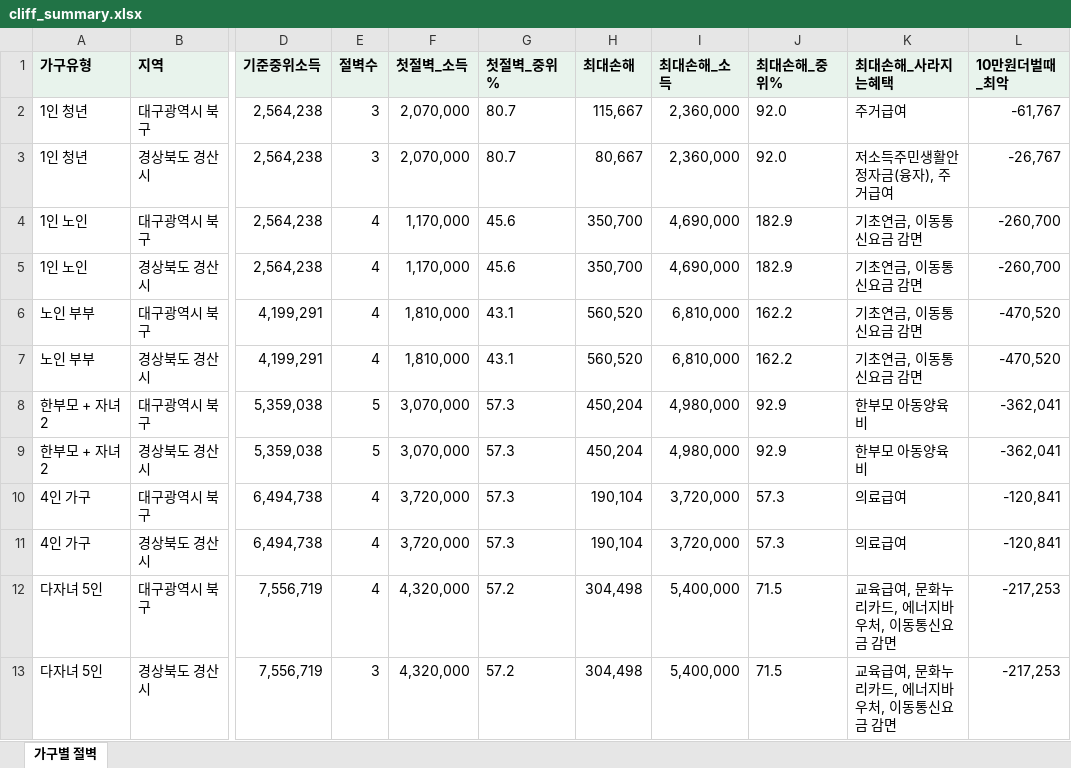
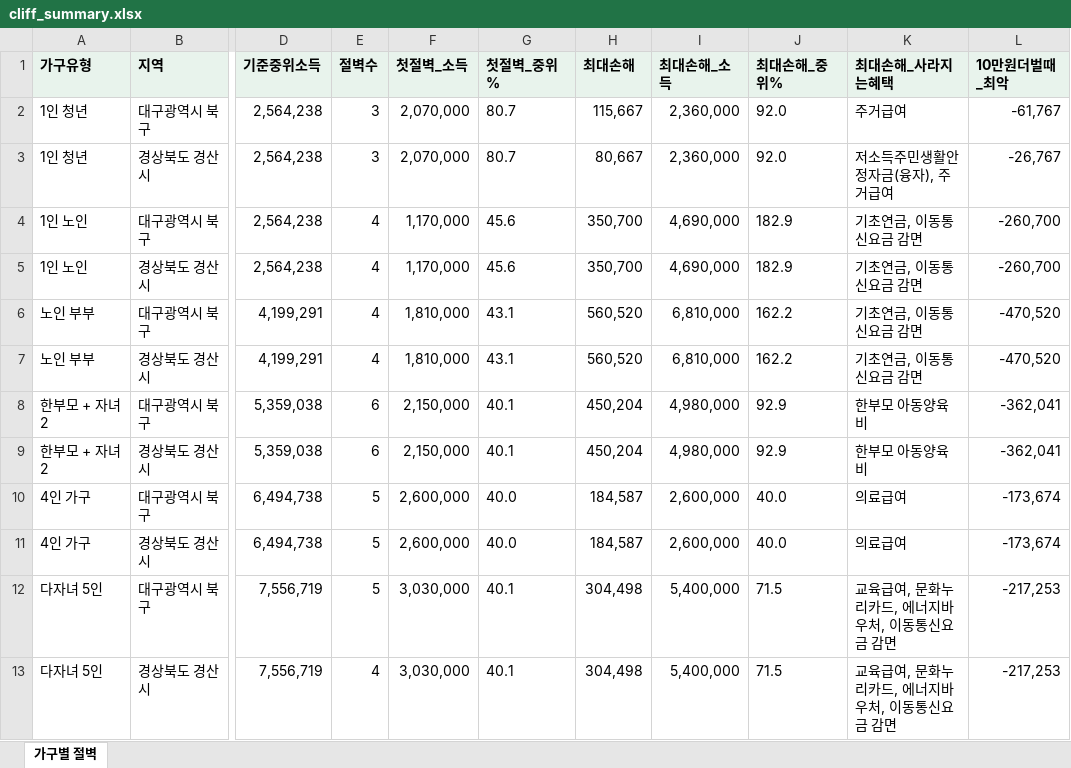
Before and after one commit to oreum-welfare/oreum, an Excel workbook: analysis/output/cliff_summary.xlsx, sheet 가구별 절벽, drawn as a sheet; only a part is shown, gaps mark what is left out; values as stored, in another font and other column widths than the file's, no borders; the diff names each change by its address in the sheet, - before the commit and + after, or states it on an @@ line.

Commit message:
data: 의료급여 공제 수정 후 분석 다시 실행 (절벽 47곳 → 53곳)

```diff
--- a/analysis/output/cliff_summary.xlsx (sheet 가구별 절벽)
+++ b/analysis/output/cliff_summary.xlsx (sheet 가구별 절벽)
-E8:E9 (절벽수): 5
+E8:E9 (절벽수): 6
-F8:F9 (첫절벽_소득): 3,070,000
+F8:F9 (첫절벽_소득): 2,150,000
-G8:G9 (첫절벽_중위%): 57.3
+G8:G9 (첫절벽_중위%): 40.1
-E10:E12 (절벽수): 4
+E10:E12 (절벽수): 5
-F10:F11 (첫절벽_소득): 3,720,000
+F10:F11 (첫절벽_소득): 2,600,000
-G10:G11 (첫절벽_중위%): 57.3
+G10:G11 (첫절벽_중위%): 40.0
-H10:H11 (최대손해): 190,104
+H10:H11 (최대손해): 184,587
-I10:I11 (최대손해_소득): 3,720,000
+I10:I11 (최대손해_소득): 2,600,000
-J10:J11 (최대손해_중위%): 57.3
+J10:J11 (최대손해_중위%): 40.0
-L10:L11 (10만원더벌때_최악): -120,841
+L10:L11 (10만원더벌때_최악): -173,674
-F12:F13 (첫절벽_소득): 4,320,000
+F12:F13 (첫절벽_소득): 3,030,000
-G12:G13 (첫절벽_중위%): 57.2
+G12:G13 (첫절벽_중위%): 40.1
-E13 (절벽수): 3
+E13 (절벽수): 4
```
Also changed, not shown: analysis/output/benefit_endings.xlsx, data/sources/오름_데이터_출처.xlsx, 2 other files.
